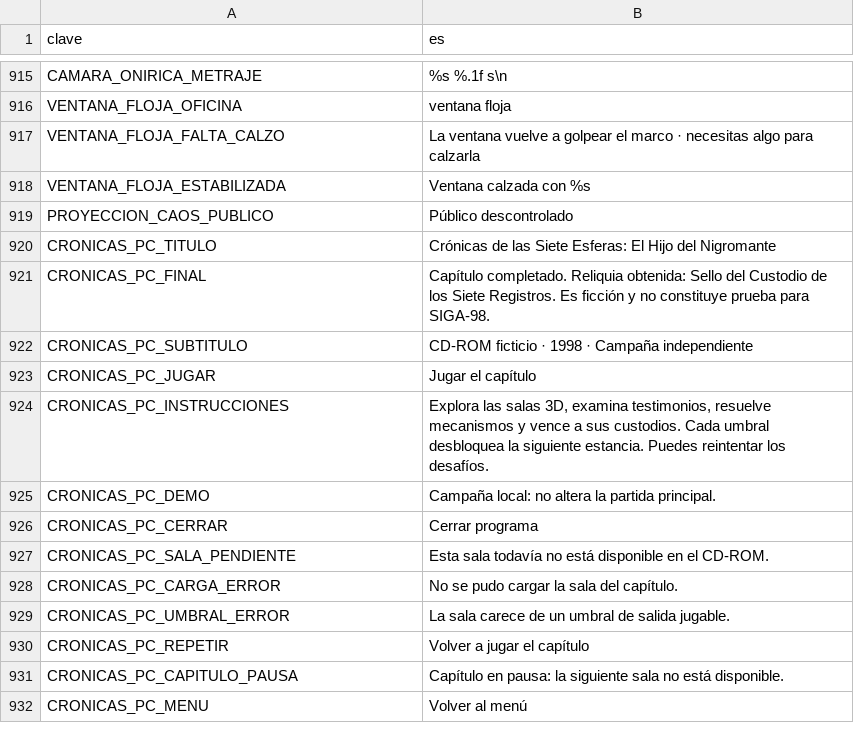
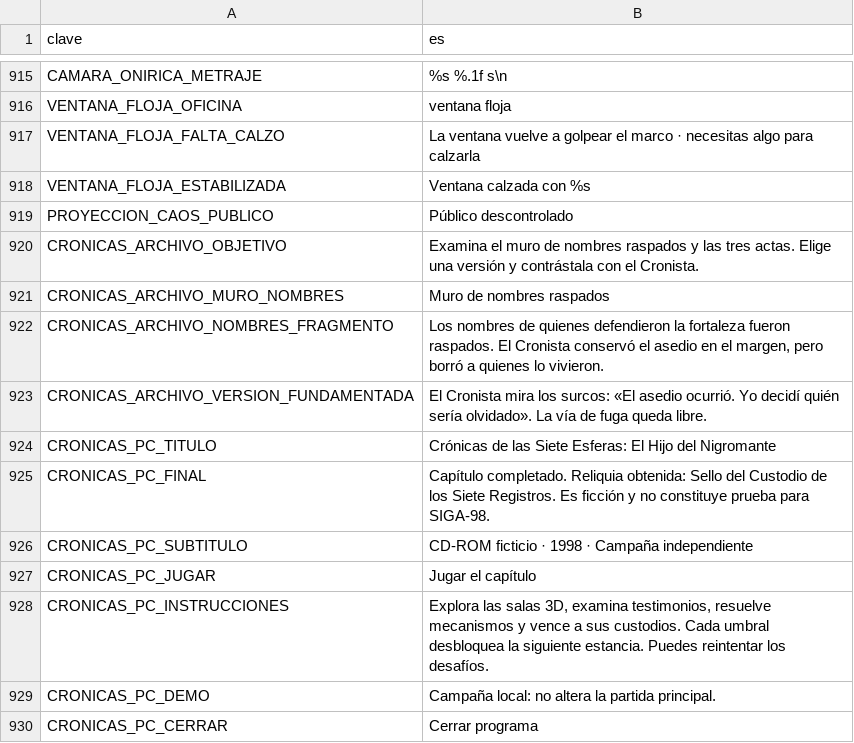
Before and after one commit to EspacioKoop/expediente-legado, a CSV file: godot/datos/textos.csv, drawn as a sheet; only a part is shown, gaps mark what is left out; the shorter side is filled out with more unchanged rows; the diff names each change by its address in the sheet, - before the commit and + after, or states it on an @@ line.

```diff
--- a/godot/datos/textos.csv
+++ b/godot/datos/textos.csv
+row 920: CRONICAS_ARCHIVO_OBJETIVO | Examina el muro de nombres raspados y las tres actas. Elige una versión y contrástala con el Cronista.
+row 921: CRONICAS_ARCHIVO_MURO_NOMBRES | Muro de nombres raspados
+row 922: CRONICAS_ARCHIVO_NOMBRES_FRAGMENTO | Los nombres de quienes defendieron la fortaleza fueron raspados. El Cronista conservó el asedio en el margen, pero borró a quienes lo vivieron.
+row 923: CRONICAS_ARCHIVO_VERSION_FUNDAMENTADA | El Cronista mira los surcos: «El asedio ocurrió. Yo decidí quién sería olvidado». La vía de fuga queda libre.
```
Also changed, not shown: 3 other files.
